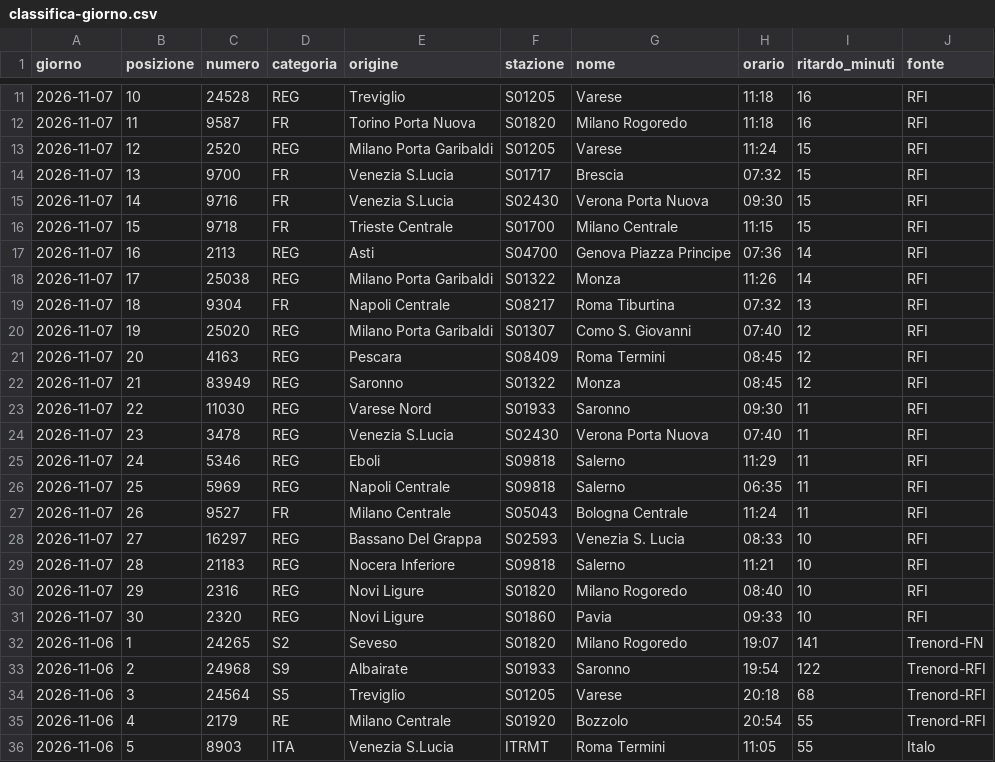
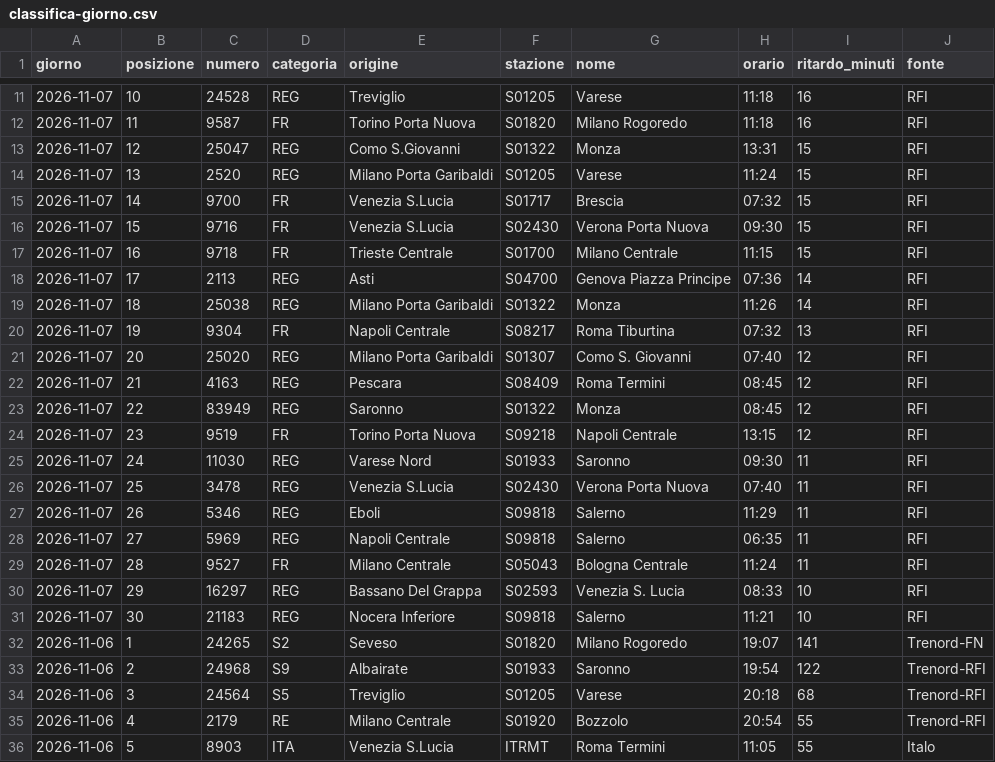
Before and after one commit to MJ83-collab/Binario-app, a CSV file: storico/classifica-giorno.csv, drawn as a sheet; only a part is shown, gaps mark what is left out.

```diff
--- a/storico/classifica-giorno.csv
+++ b/storico/classifica-giorno.csv
@@ -12,21 +12,21 @@ giorno;posizione;numero;categoria;origine;stazione;nome;orario;ritardo_minuti;fo
 2026-11-07;11;9587;FR;Torino Porta Nuova;S01820;Milano Rogoredo;11:18;16;RFI
-2026-11-07;12;2520;REG;Milano Porta Garibaldi;S01205;Varese;11:24;15;RFI
-2026-11-07;13;9700;FR;Venezia S.Lucia;S01717;Brescia;07:32;15;RFI
-2026-11-07;14;9716;FR;Venezia S.Lucia;S02430;Verona Porta Nuova;09:30;15;RFI
-2026-11-07;15;9718;FR;Trieste Centrale;S01700;Milano Centrale;11:15;15;RFI
-2026-11-07;16;2113;REG;Asti;S04700;Genova Piazza Principe;07:36;14;RFI
-2026-11-07;17;25038;REG;Milano Porta Garibaldi;S01322;Monza;11:26;14;RFI
-2026-11-07;18;9304;FR;Napoli Centrale;S08217;Roma Tiburtina;07:32;13;RFI
-2026-11-07;19;25020;REG;Milano Porta Garibaldi;S01307;Como S. Giovanni;07:40;12;RFI
-2026-11-07;20;4163;REG;Pescara;S08409;Roma Termini;08:45;12;RFI
-2026-11-07;21;83949;REG;Saronno;S01322;Monza;08:45;12;RFI
-2026-11-07;22;11030;REG;Varese Nord;S01933;Saronno;09:30;11;RFI
-2026-11-07;23;3478;REG;Venezia S.Lucia;S02430;Verona Porta Nuova;07:40;11;RFI
-2026-11-07;24;5346;REG;Eboli;S09818;Salerno;11:29;11;RFI
-2026-11-07;25;5969;REG;Napoli Centrale;S09818;Salerno;06:35;11;RFI
-2026-11-07;26;9527;FR;Milano Centrale;S05043;Bologna Centrale;11:24;11;RFI
-2026-11-07;27;16297;REG;Bassano Del Grappa;S02593;Venezia S. Lucia;08:33;10;RFI
-2026-11-07;28;21183;REG;Nocera Inferiore;S09818;Salerno;11:21;10;RFI
-2026-11-07;29;2316;REG;Novi Ligure;S01820;Milano Rogoredo;08:40;10;RFI
-2026-11-07;30;2320;REG;Novi Ligure;S01860;Pavia;09:33;10;RFI
+2026-11-07;12;25047;REG;Como S.Giovanni;S01322;Monza;13:31;15;RFI
+2026-11-07;13;2520;REG;Milano Porta Garibaldi;S01205;Varese;11:24;15;RFI
+2026-11-07;14;9700;FR;Venezia S.Lucia;S01717;Brescia;07:32;15;RFI
+2026-11-07;15;9716;FR;Venezia S.Lucia;S02430;Verona Porta Nuova;09:30;15;RFI
+2026-11-07;16;9718;FR;Trieste Centrale;S01700;Milano Centrale;11:15;15;RFI
+2026-11-07;17;2113;REG;Asti;S04700;Genova Piazza Principe;07:36;14;RFI
+2026-11-07;18;25038;REG;Milano Porta Garibaldi;S01322;Monza;11:26;14;RFI
+2026-11-07;19;9304;FR;Napoli Centrale;S08217;Roma Tiburtina;07:32;13;RFI
+2026-11-07;20;25020;REG;Milano Porta Garibaldi;S01307;Como S. Giovanni;07:40;12;RFI
+2026-11-07;21;4163;REG;Pescara;S08409;Roma Termini;08:45;12;RFI
+2026-11-07;22;83949;REG;Saronno;S01322;Monza;08:45;12;RFI
+2026-11-07;23;9519;FR;Torino Porta Nuova;S09218;Napoli Centrale;13:15;12;RFI
+2026-11-07;24;11030;REG;Varese Nord;S01933;Saronno;09:30;11;RFI
+2026-11-07;25;3478;REG;Venezia S.Lucia;S02430;Verona Porta Nuova;07:40;11;RFI
+2026-11-07;26;5346;REG;Eboli;S09818;Salerno;11:29;11;RFI
+2026-11-07;27;5969;REG;Napoli Centrale;S09818;Salerno;06:35;11;RFI
+2026-11-07;28;9527;FR;Milano Centrale;S05043;Bologna Centrale;11:24;11;RFI
+2026-11-07;29;16297;REG;Bassano Del Grappa;S02593;Venezia S. Lucia;08:33;10;RFI
+2026-11-07;30;21183;REG;Nocera Inferiore;S09818;Salerno;11:21;10;RFI
 2026-11-06;1;24265;S2;Seveso;S01820;Milano Rogoredo;19:07;141;Trenord-FN
```
Also changed, not shown: storico/treni-30g.csv, 2 other files.
